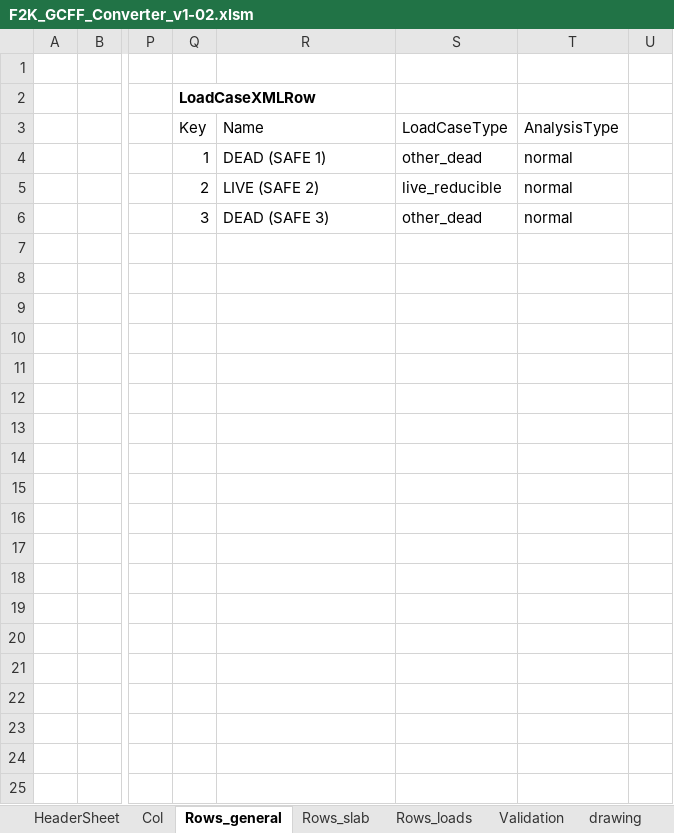
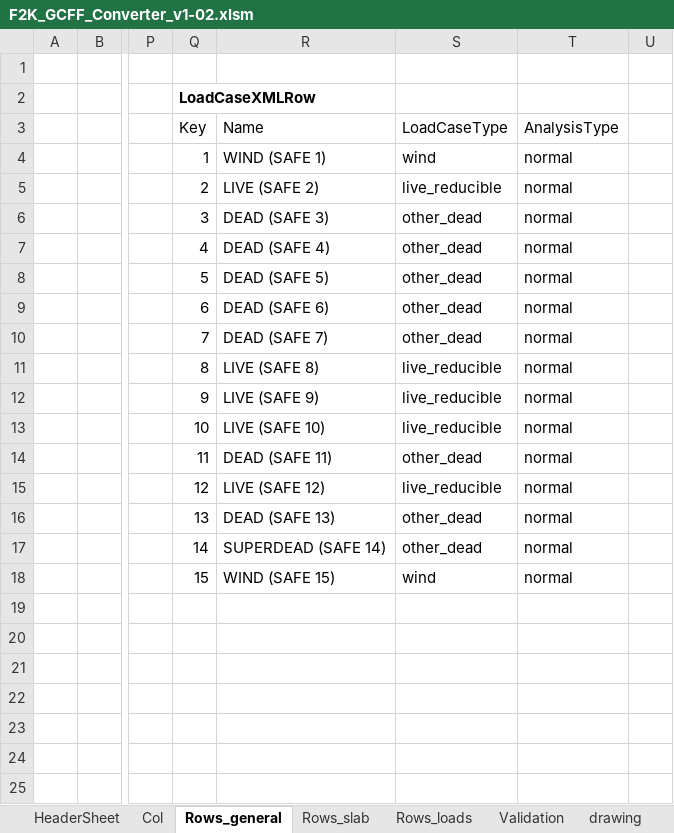
Before and after one commit to wentaozhang1/ramf2k, an Excel workbook: F2K_GCFF_Converter_v1-02.xlsm, sheet Rows_general, drawn as a sheet; only a part is shown, gaps mark what is left out; values as stored, in another font and other column widths than the file's, no borders; charts and pictures and table styles not drawn; rows hold the shown columns only; the diff names each change by its address in the sheet, - before the commit and + after, or states it on an @@ line.

```diff
--- a/F2K_GCFF_Converter_v1-02.xlsm (sheet Rows_general)
+++ b/F2K_GCFF_Converter_v1-02.xlsm (sheet Rows_general)
-R4 (Name): DEAD (SAFE 1)
+R4 (Name): WIND (SAFE 1)
-S4 (LoadCaseType): other_dead
+S4 (LoadCaseType): wind
-Q7 (Key): (empty)
+Q7 (Key): 4
-R7 (Name): (empty)
+R7 (Name): DEAD (SAFE 4)
-S7:S8 (LoadCaseType): (empty)
+S7:S8 (LoadCaseType): other_dead
-T7:T8 (AnalysisType): (empty)
+T7:T8 (AnalysisType): normal
-Q8 (Key): (empty)
+Q8 (Key): 5
-R8 (Name): (empty)
+R8 (Name): DEAD (SAFE 5)
-row 9: (empty)
+row 9:  |  |  | 6 | DEAD (SAFE 6) | other_dead | normal
-row 10: (empty)
+row 10:  |  |  | 7 | DEAD (SAFE 7) | other_dead | normal
-row 11: (empty)
+row 11:  |  |  | 8 | LIVE (SAFE 8) | live_reducible | normal
-row 12: (empty)
+row 12:  |  |  | 9 | LIVE (SAFE 9) | live_reducible | normal
-row 13: (empty)
+row 13:  |  |  | 10 | LIVE (SAFE 10) | live_reducible | normal
-row 14: (empty)
+row 14:  |  |  | 11 | DEAD (SAFE 11) | other_dead | normal
-row 15: (empty)
+row 15:  |  |  | 12 | LIVE (SAFE 12) | live_reducible | normal
-row 16: (empty)
+row 16:  |  |  | 13 | DEAD (SAFE 13) | other_dead | normal
-row 17: (empty)
+row 17:  |  |  | 14 | SUPERDEAD (SAFE 14) | other_dead | normal
-row 18: (empty)
+row 18:  |  |  | 15 | WIND (SAFE 15) | wind | normal
```
Also changed, not shown: sheet Rows_loads, charts or pictures.
